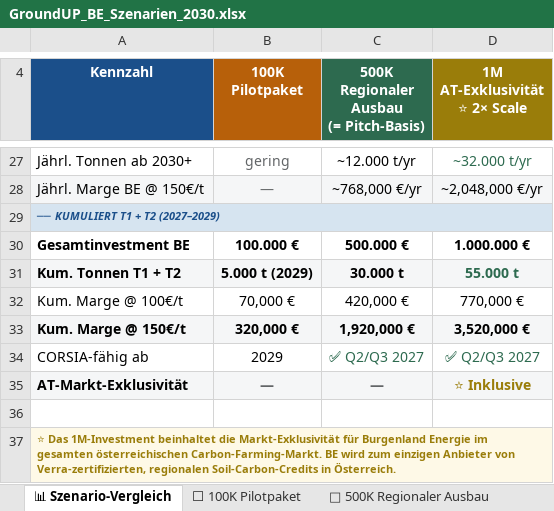
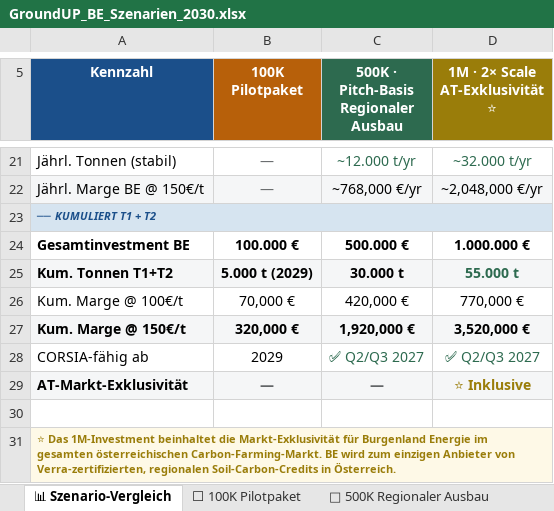
Before and after one commit to GROUNDUP-GmbH/groundup-be-pitch, an Excel workbook: GroundUP_BE_Szenarien_2030.xlsx, sheet 📊 Szenario-Vergleich, drawn as a sheet; only a part is shown, gaps mark what is left out; values as stored, in another font and other column widths than the file's, no borders; addresses are those after the commit; ↵ is a line break in a cell; the diff covers the shown part only; the diff names each change by its address in the sheet, - before the commit and + after, or states it on an @@ line.

```diff
--- a/GroundUP_BE_Szenarien_2030.xlsx (sheet 📊 Szenario-Vergleich)
+++ b/GroundUP_BE_Szenarien_2030.xlsx (sheet 📊 Szenario-Vergleich)
-C5: 500K ↵ Regionaler Ausbau ↵ (= Pitch-Basis)
+C5: 500K · Pitch-Basis ↵ Regionaler Ausbau
-D5: 1M ↵ AT-Exklusivität ↵ ⭐ 2× Scale
+D5: 1M · 2× Scale ↵ AT-Exklusivität ⭐
-A21 (Kennzahl): Jährl. Tonnen ab 2030+
+A21 (Kennzahl): Jährl. Tonnen (stabil)
-B21 (100K Pilotpaket): gering
+B21 (100K Pilotpaket): —
-C21 text colour: black
+C21 text colour: #2D6A4F
-A23 (Kennzahl): ── KUMULIERT T1 + T2 (2027–2029)
+A23 (Kennzahl): ── KUMULIERT T1 + T2
-A25 (Kennzahl): Kum. Tonnen T1 + T2
+A25 (Kennzahl): Kum. Tonnen T1+T2
```
Also changed, not shown: 8 added rows, 14 removed rows, 10 edited cells and cell formats elsewhere in this sheet, sheet 🚀 500K Regionaler Ausbau, sheet 🏆 1M AT-Exklusivität, sheet ⬜ 100K Pilotpaket, sheet 📋 Annahmen.
